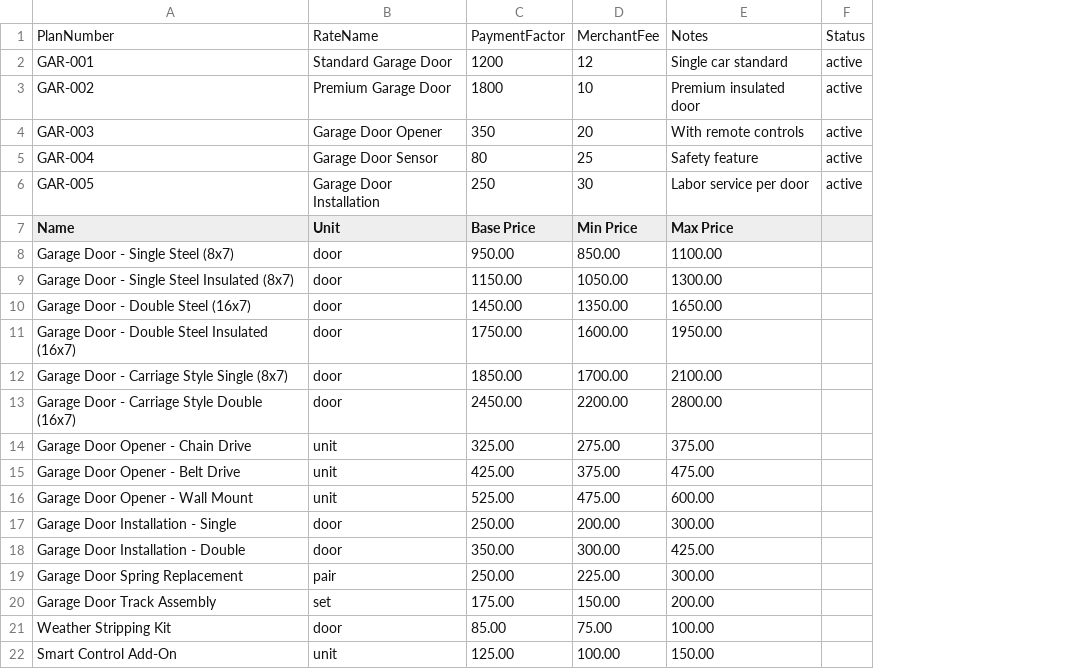
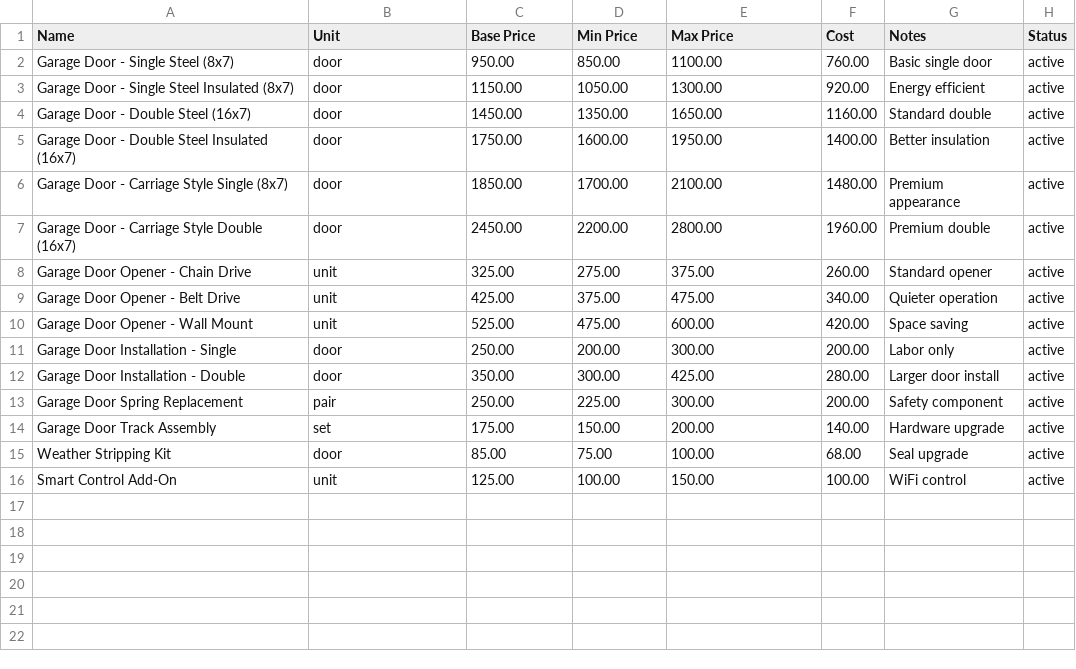
Before and after one commit to Sallahudin001/SereensProject, a CSV file: public/templates/garage-pricing-template.csv, drawn as a sheet; removed rows and columns are numbered as before the commit, all else as after; the diff names each change by its address in the sheet, - before the commit and + after, or states it on an @@ line.

```diff
--- a/public/templates/garage-pricing-template.csv
+++ b/public/templates/garage-pricing-template.csv
+column F (Cost), rows 2-16: 760.00 | 920.00 | 1160.00 | 1400.00 | 1480.00 | 1960.00 | 260.00 | 340.00 | 420.00 | 200.00 | 280.00 | 200.00 | 140.00 | 68.00 | 100.00
+column G (Notes), rows 2-16: Basic single door | Energy efficient | Standard double | Better insulation | Premium appearance | Premium double | Standard opener | Quieter operation | Space saving | Labor only | Larger door install | Safety component | Hardware upgrade | Seal upgrade | WiFi control
-row 1: PlanNumber | RateName | PaymentFactor | MerchantFee | Notes | Status
-row 2: GAR-001 | Standard Garage Door | 1200 | 12 | Single car standard | active
-row 3: GAR-002 | Premium Garage Door | 1800 | 10 | Premium insulated door | active
-row 4: GAR-003 | Garage Door Opener | 350 | 20 | With remote controls | active
-row 5: GAR-004 | Garage Door Sensor | 80 | 25 | Safety feature | active
-row 6: GAR-005 | Garage Door Installation | 250 | 30 | Labor service per door | active
-H1: (empty)
+H1: Status
-H2:H16 (Status): (empty)
+H2:H16 (Status): active
```
Also changed, not shown: public/templates/hvac-pricing-template.csv, public/templates/paint-pricing-template.csv, 14 other files.
